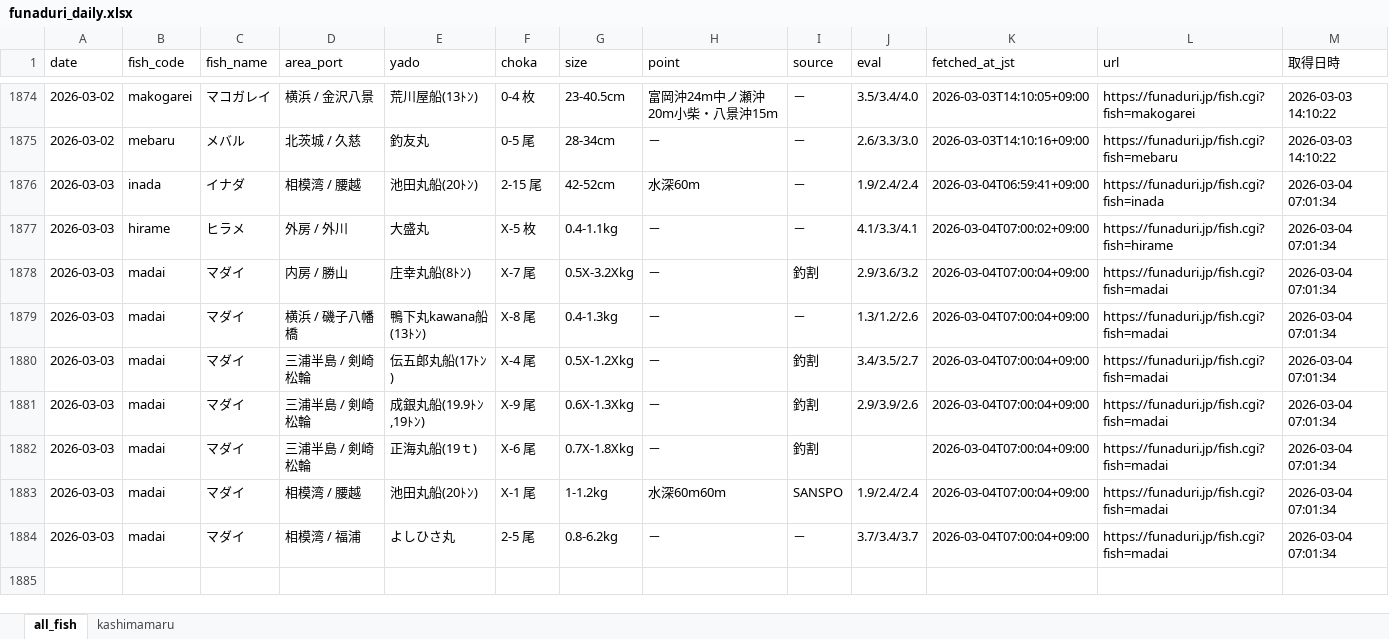
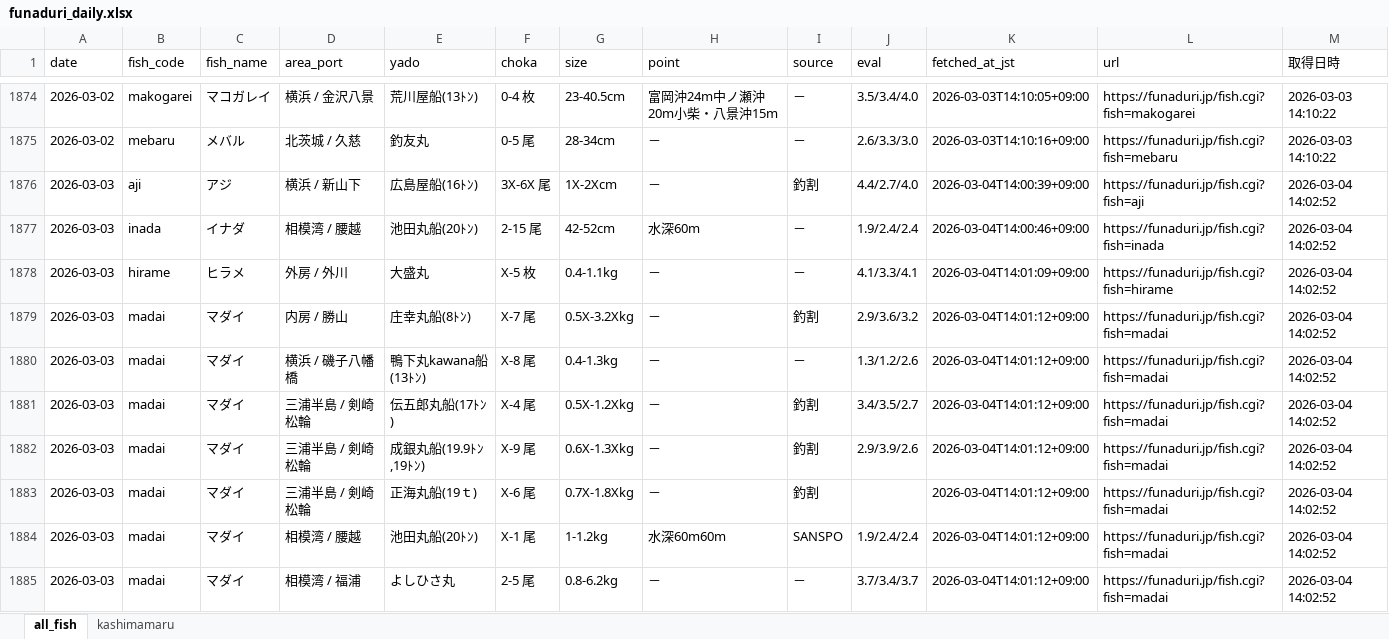
Before and after one commit to haradatakahiro/funaduri-tatiuo-auto, an Excel workbook: data/funaduri_daily.xlsx, sheet all_fish, drawn as a sheet; only a part is shown, gaps mark what is left out; values as stored, in another font and other column widths than the file's, no borders; addresses are those after the commit; the diff names each change by its address in the sheet, - before the commit and + after, or states it on an @@ line.

```diff
--- a/data/funaduri_daily.xlsx (sheet all_fish)
+++ b/data/funaduri_daily.xlsx (sheet all_fish)
+row 1876: 2026-03-03 | aji | アジ | 横浜 / 新山下 | 広島屋船(16ﾄﾝ) | 3X-6X 尾 | 1X-2Xcm | － | 釣割 | 4.4/2.7/4.0 | 2026-03-04T14:00:39+09:00 | https://funaduri.jp/fish.cgi?fish=aji | 2026-03-04 14:02:52
-K1877 (fetched_at_jst): 2026-03-04T06:59:41+09:00
+K1877 (fetched_at_jst): 2026-03-04T14:00:46+09:00
-M1877:M1885 (取得日時): 2026-03-04 07:01:34
+M1877:M1885 (取得日時): 2026-03-04 14:02:52
-K1878 (fetched_at_jst): 2026-03-04T07:00:02+09:00
+K1878 (fetched_at_jst): 2026-03-04T14:01:09+09:00
-K1879:K1885 (fetched_at_jst): 2026-03-04T07:00:04+09:00
+K1879:K1885 (fetched_at_jst): 2026-03-04T14:01:12+09:00
```
Also changed, not shown: sheet kashimamaru.
